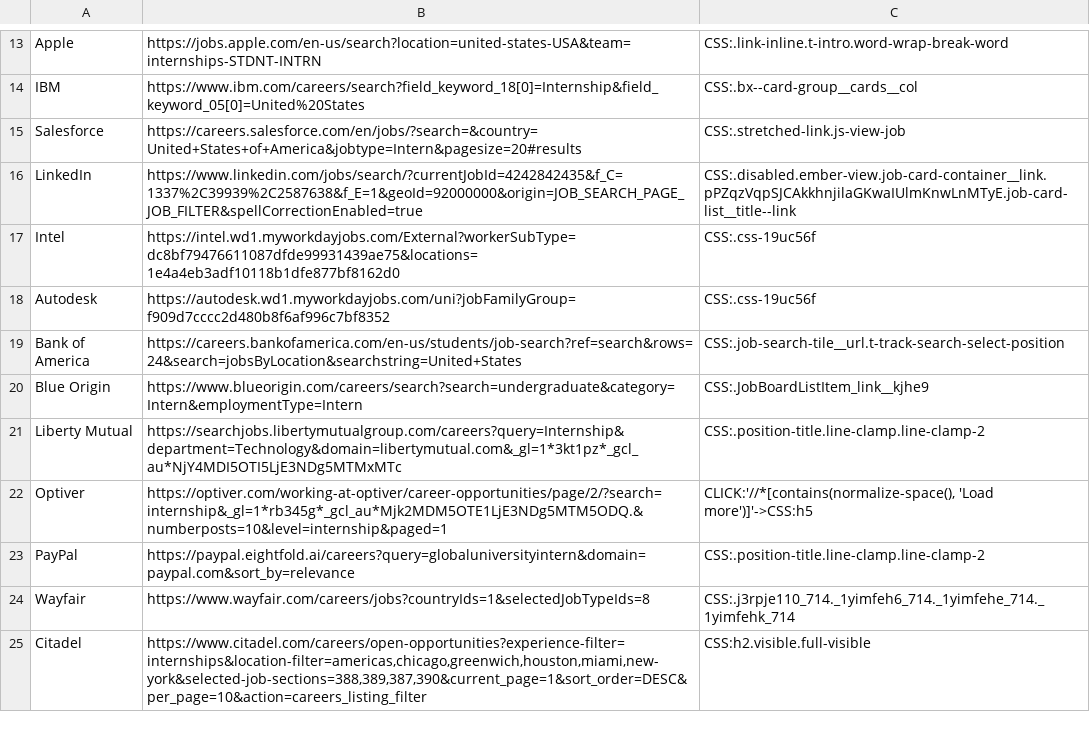
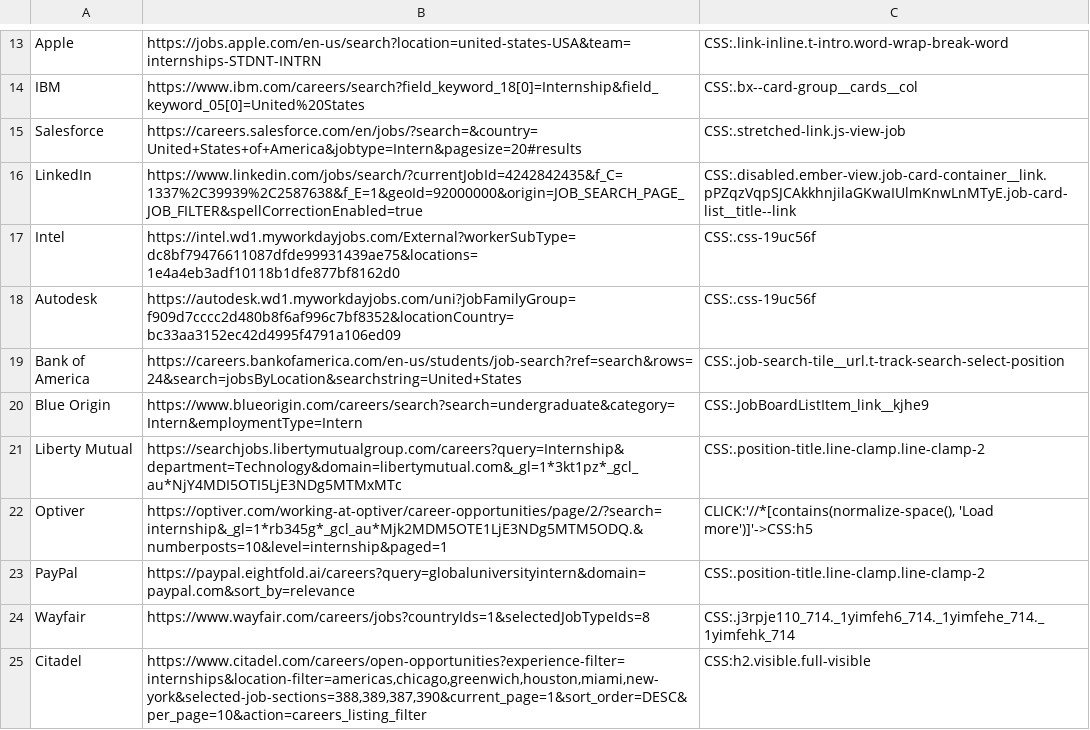
Before and after one commit to Ph1so/phlux2.0, a CSV file: companies.csv, drawn as a sheet; only a part is shown, gaps mark what is left out.

Commit message:
only us jobs for autodesk

```diff
--- a/companies.csv
+++ b/companies.csv
@@ -17,3 +17,3 @@ LinkedIn,https://www.linkedin.com/jobs/search/?currentJobId=4242842435&f_C=1337%
 Intel,https://intel.wd1.myworkdayjobs.com/External?workerSubType=dc8bf79476611087dfde99931439ae75&locations=1e4a4eb3adf10118b1dfe877bf8162d0,CSS:.css-19uc56f
-Autodesk,https://autodesk.wd1.myworkdayjobs.com/uni?jobFamilyGroup=f909d7cccc2d480b8f6af996c7bf8352,CSS:.css-19uc56f
+Autodesk,https://autodesk.wd1.myworkdayjobs.com/uni?jobFamilyGroup=f909d7cccc2d480b8f6af996c7bf8352&locationCountry=bc33aa3152ec42d4995f4791a106ed09,CSS:.css-19uc56f
 Bank of America,https://careers.bankofamerica.com/en-us/students/job-search?ref=search&rows=24&search=jobsByLocation&searchstring=United+States,CSS:.job-search-tile__url.t-track-search-select-position
```
